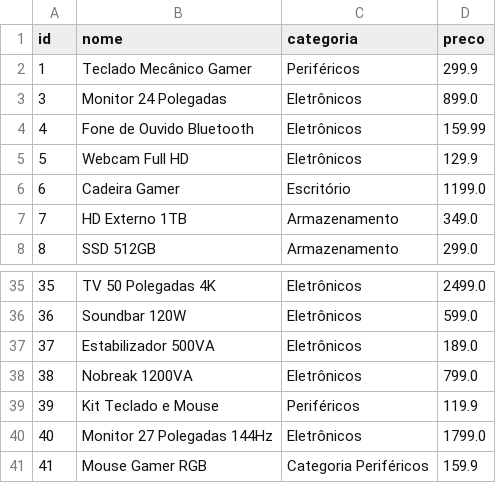
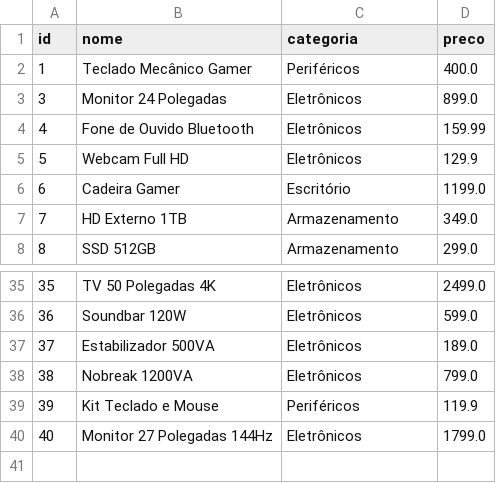
Before and after one commit to Jotape003/Trabalho-de-Persist-ncia, a CSV file: produtos.csv, drawn as a sheet; only a part is shown, gaps mark what is left out.

```diff
--- a/produtos.csv
+++ b/produtos.csv
@@ -1,3 +1,3 @@
 id,nome,categoria,preco
-1,Teclado Mecânico Gamer,Periféricos,299.9
+1,Teclado Mecânico Gamer,Periféricos,400.0
 3,Monitor 24 Polegadas,Eletrônicos,899.0
@@ -40,2 +40 @@ id,nome,categoria,preco
 40,Monitor 27 Polegadas 144Hz,Eletrônicos,1799.0
-41,Mouse Gamer RGB,Categoria Periféricos,159.9
```
Also changed, not shown: 5 other files.
